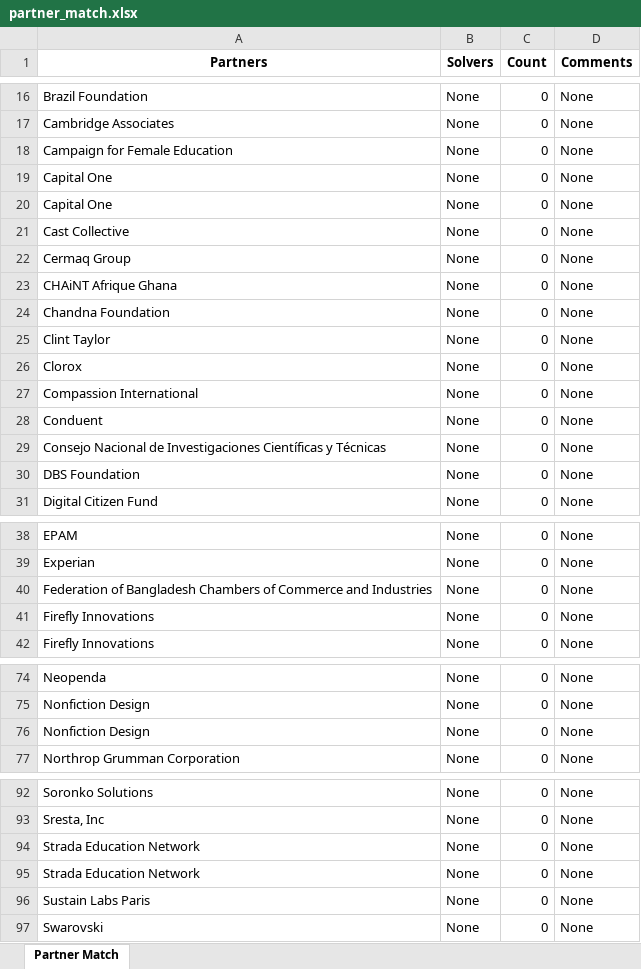
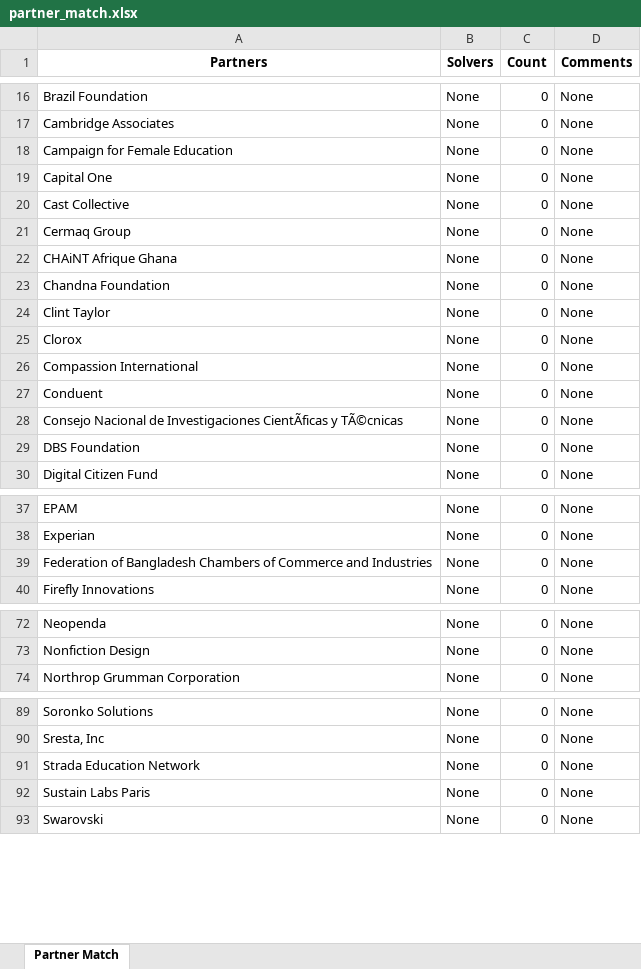
Before and after one commit to vsathwikm/Plotly_MIT_Solve_Heroku, an Excel workbook: app/outputs/partner_match.xlsx, sheet Partner Match, drawn as a sheet; only a part is shown, gaps mark what is left out; values as stored, in another font and other column widths than the file's, no borders; removed rows and columns are numbered as before the commit, all else as after; the diff names each change by its address in the sheet, - before the commit and + after, or states it on an @@ line.

```diff
--- a/app/outputs/partner_match.xlsx (sheet Partner Match)
+++ b/app/outputs/partner_match.xlsx (sheet Partner Match)
-row 20: Capital One | None | 0 | None
-A28 (Partners): …de Investigaciones Científicas y Técnicas
+A28 (Partners): …de Investigaciones CientÃficas y TÃ©cnicas
-row 41: Firefly Innovations | None | 0 | None
-row 76: Nonfiction Design | None | 0 | None
-row 94: Strada Education Network | None | 0 | None
```
Also changed, not shown: app/2021_input_data.xlsx, app/outputs/history.xlsx, 39 other files.
